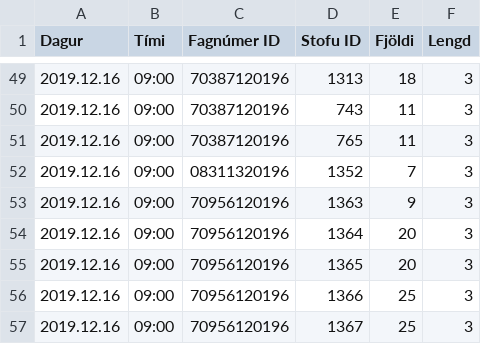
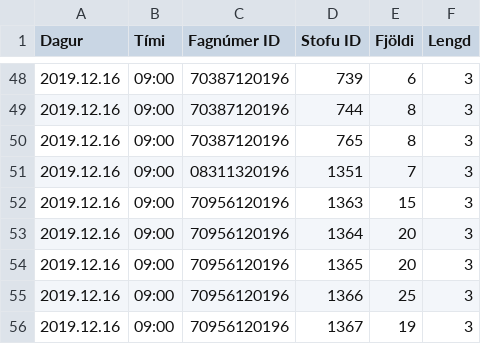
Before and after one commit to tprunarsson/Bessy-Rooms, a CSV file: import21.csv, drawn as a sheet; only a part is shown, gaps mark what is left out; the diff covers the shown part only.

```diff
--- a/import21.csv
+++ b/import21.csv
@@ -49,6 +48,6 @@ Dagur;Tími;Fagnúmer ID;Stofu ID;Fjöldi;Lengd
-2019.12.16;09:00;70387120196;1313;18;3
-2019.12.16;09:00;70387120196;743;11;3
-2019.12.16;09:00;70387120196;765;11;3
-2019.12.16;09:00;08311320196;1352;7;3
-2019.12.16;09:00;70956120196;1363;9;3
+2019.12.16;09:00;70387120196;739;6;3
+2019.12.16;09:00;70387120196;744;8;3
+2019.12.16;09:00;70387120196;765;8;3
+2019.12.16;09:00;08311320196;1351;7;3
+2019.12.16;09:00;70956120196;1363;15;3
 2019.12.16;09:00;70956120196;1364;20;3
@@ -56,2 +55,2 @@ Dagur;Tími;Fagnúmer ID;Stofu ID;Fjöldi;Lengd
 2019.12.16;09:00;70956120196;1366;25;3
-2019.12.16;09:00;70956120196;1367;25;3
+2019.12.16;09:00;70956120196;1367;19;3
```
Also changed, not shown: 5 added rows, 6 removed rows and 56 edited cells elsewhere in this file.
